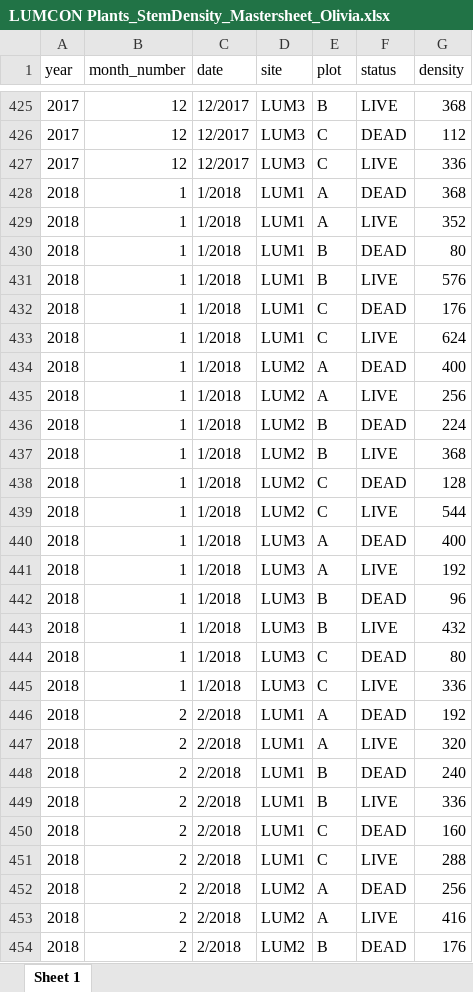
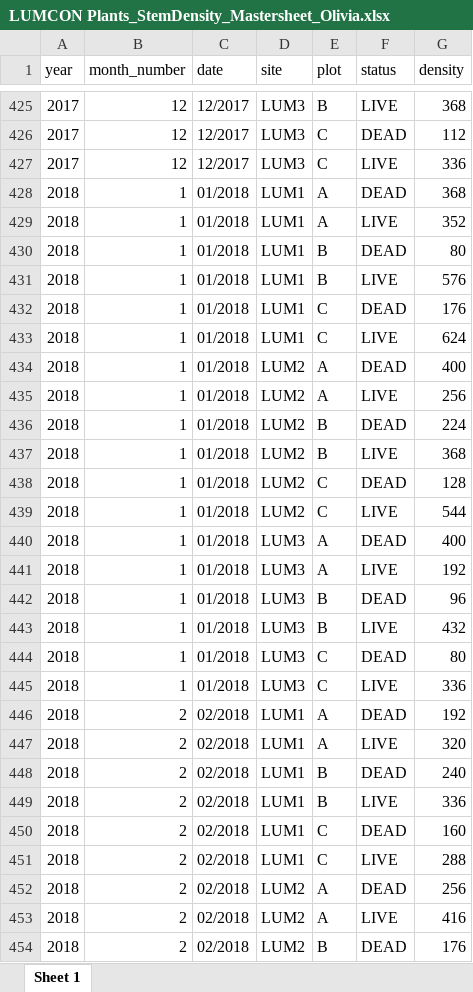
Before and after one commit to oliviaaguiar/LUMCONREU, an Excel workbook: LUMCON Plants_StemDensity_Mastersheet_Olivia.xlsx, sheet Sheet 1, drawn as a sheet; only a part is shown, gaps mark what is left out; values as stored, in another font and other column widths than the file's, no borders; the diff covers the shown part only; the diff names each change by its address in the sheet, - before the commit and + after, or states it on an @@ line.

Commit message:
fixing date column

```diff
--- a/LUMCON Plants_StemDensity_Mastersheet_Olivia.xlsx (sheet Sheet 1)
+++ b/LUMCON Plants_StemDensity_Mastersheet_Olivia.xlsx (sheet Sheet 1)
-C428:C445 (date): 1/2018
+C428:C445 (date): 01/2018
-C446:C454 (date): 2/2018
+C446:C454 (date): 02/2018
```
Also changed, not shown: 127 edited cells elsewhere in this sheet.
